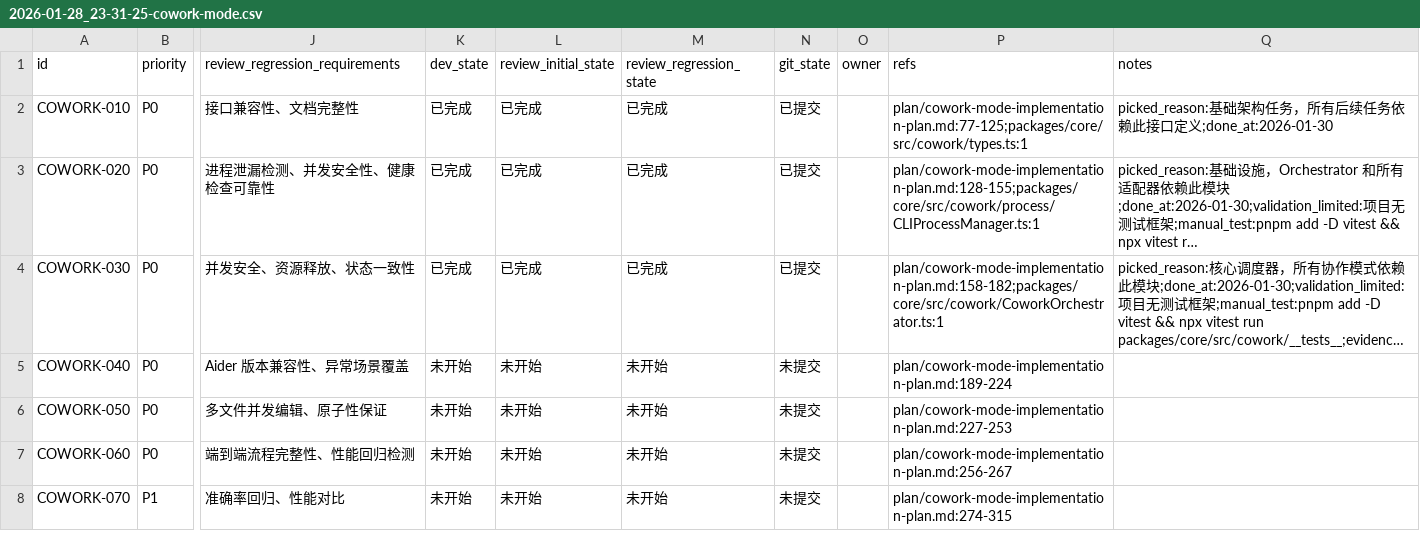
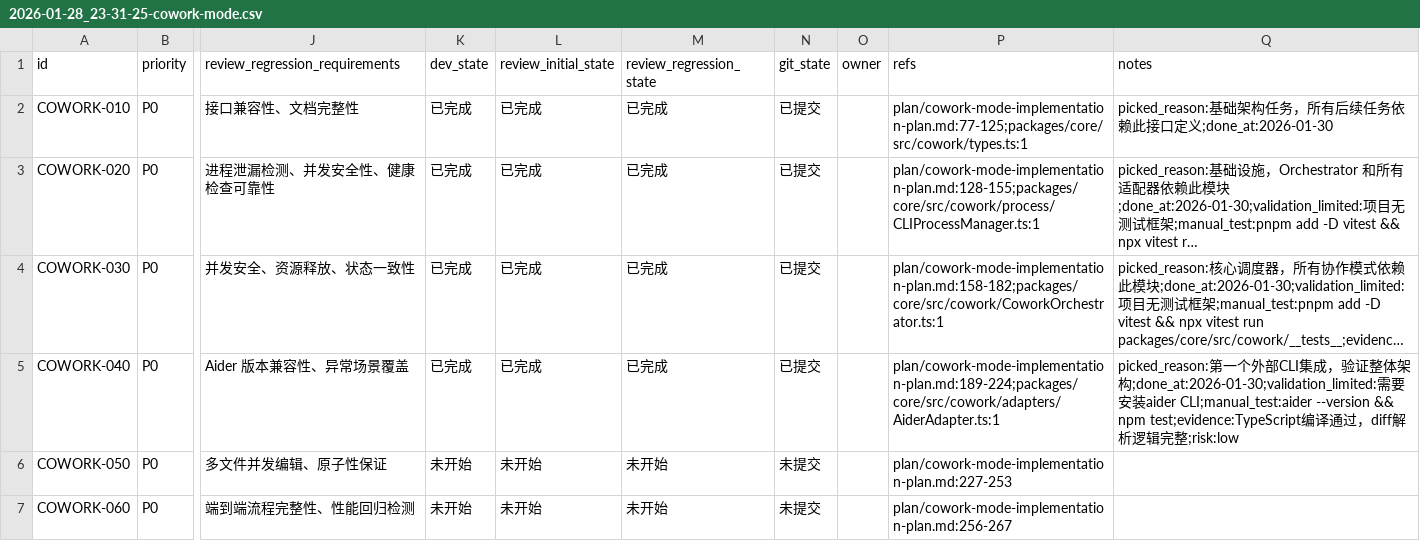
Before and after one commit to XingLingQAQ/Codeflow, a CSV file: issues/2026-01-28_23-31-25-cowork-mode.csv, drawn as a sheet; only a part is shown, gaps mark what is left out; the shorter side is filled out with more unchanged rows; long unchanged cells end in …; the diff names each change by its address in the sheet, - before the commit and + after, or states it on an @@ line.

```diff
--- a/issues/2026-01-28_23-31-25-cowork-mode.csv
+++ b/issues/2026-01-28_23-31-25-cowork-mode.csv
-K5 (dev_state): 未开始
+K5 (dev_state): 已完成
-L5 (review_initial_state): 未开始
+L5 (review_initial_state): 已完成
-M5 (review_regression_state): 未开始
+M5 (review_regression_state): 已完成
-N5 (git_state): 未提交
+N5 (git_state): 已提交
-P5 (refs): plan/cowork-mode-implementation-plan.md:189-224
+P5 (refs): plan/cowork-mode-implementation-plan.md:189-224;packages/core/src/cowork/adapters/AiderAdapter.ts:1
-Q5 (notes): (empty)
+Q5 (notes): picked_reason:第一个外部CLI集成，验证整体架构;done_at:2026-01-30;validation_limited:需要安装aider CLI;manual_test:aider --version && npm test;evidence:TypeScript编译通过，diff解析逻辑完整;risk:low
```
Also changed, not shown: 15 other files.
